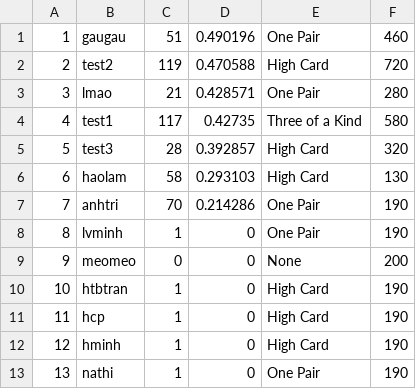
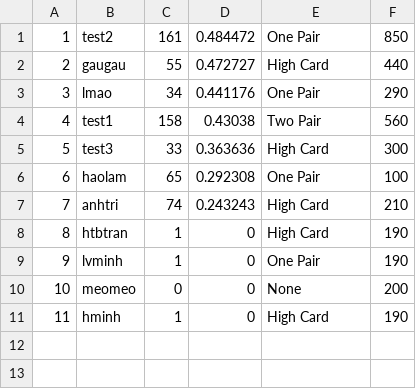
Before and after one commit to haolamnm/poker-game, a CSV file: include/storage/leaderboard.csv, drawn as a sheet; removed rows and columns are numbered as before the commit, all else as after; the diff names each change by its address in the sheet, - before the commit and + after, or states it on an @@ line.

```diff
--- a/include/storage/leaderboard.csv
+++ b/include/storage/leaderboard.csv
-row 1: 1 | gaugau | 51 | 0.490196 | One Pair | 460
@@ column A renumbered between rows 1 and 11 @@
-C1: 119
+C1: 161
-D1: 0.470588
+D1: 0.484472
-E1: High Card
+E1: One Pair
-F1: 720
+F1: 850
+row 2: 2 | gaugau | 55 | 0.472727 | High Card | 440
-C3: 21
+C3: 34
-D3: 0.428571
+D3: 0.441176
-F3: 280
+F3: 290
-C4: 117
+C4: 158
-D4: 0.42735
+D4: 0.43038
-E4: Three of a Kind
+E4: Two Pair
-F4: 580
+F4: 560
-C5: 28
+C5: 33
-D5: 0.392857
+D5: 0.363636
-F5: 320
+F5: 300
-C6: 58
+C6: 65
-D6: 0.293103
+D6: 0.292308
-E6: High Card
+E6: One Pair
-F6: 130
+F6: 100
-C7: 70
+C7: 74
-D7: 0.214286
+D7: 0.243243
-E7: One Pair
+E7: High Card
-F7: 190
+F7: 210
@@ row 10 moved to row 8: 8 @@
-row 11: 11 | hcp | 1 | 0 | High Card | 190
-row 13: 13 | nathi | 1 | 0 | One Pair | 190
```
Also changed, not shown: include/storage/storage.csv, 31 other files.
